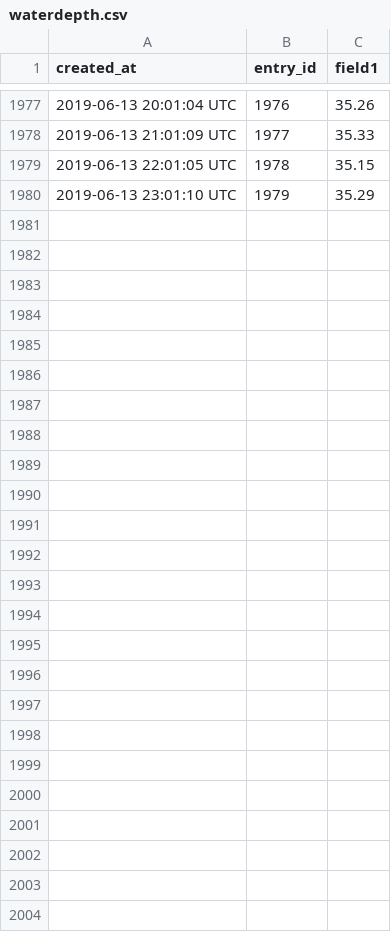
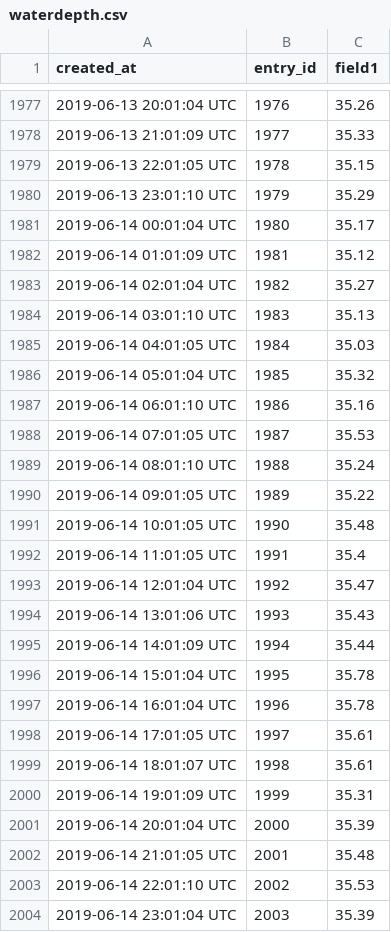
Before and after one commit to paulknewton/pi-tank-watcher, a CSV file: waterdepth.csv, drawn as a sheet; only a part is shown, gaps mark what is left out; the diff names each change by its address in the sheet, - before the commit and + after, or states it on an @@ line.

Commit message:
Refreshed data file

```diff
--- a/waterdepth.csv
+++ b/waterdepth.csv
+row 1981: 2019-06-14 00:01:04 UTC | 1980 | 35.17
+row 1982: 2019-06-14 01:01:09 UTC | 1981 | 35.12
+row 1983: 2019-06-14 02:01:04 UTC | 1982 | 35.27
+row 1984: 2019-06-14 03:01:10 UTC | 1983 | 35.13
+row 1985: 2019-06-14 04:01:05 UTC | 1984 | 35.03
+row 1986: 2019-06-14 05:01:04 UTC | 1985 | 35.32
+row 1987: 2019-06-14 06:01:10 UTC | 1986 | 35.16
+row 1988: 2019-06-14 07:01:05 UTC | 1987 | 35.53
+row 1989: 2019-06-14 08:01:10 UTC | 1988 | 35.24
+row 1990: 2019-06-14 09:01:05 UTC | 1989 | 35.22
+row 1991: 2019-06-14 10:01:05 UTC | 1990 | 35.48
+row 1992: 2019-06-14 11:01:05 UTC | 1991 | 35.4
+row 1993: 2019-06-14 12:01:04 UTC | 1992 | 35.47
+row 1994: 2019-06-14 13:01:06 UTC | 1993 | 35.43
+row 1995: 2019-06-14 14:01:09 UTC | 1994 | 35.44
+row 1996: 2019-06-14 15:01:04 UTC | 1995 | 35.78
+row 1997: 2019-06-14 16:01:04 UTC | 1996 | 35.78
+row 1998: 2019-06-14 17:01:05 UTC | 1997 | 35.61
+row 1999: 2019-06-14 18:01:07 UTC | 1998 | 35.61
+row 2000: 2019-06-14 19:01:09 UTC | 1999 | 35.31
+row 2001: 2019-06-14 20:01:04 UTC | 2000 | 35.39
+row 2002: 2019-06-14 21:01:05 UTC | 2001 | 35.48
+row 2003: 2019-06-14 22:01:10 UTC | 2002 | 35.53
+row 2004: 2019-06-14 23:01:04 UTC | 2003 | 35.39
```
